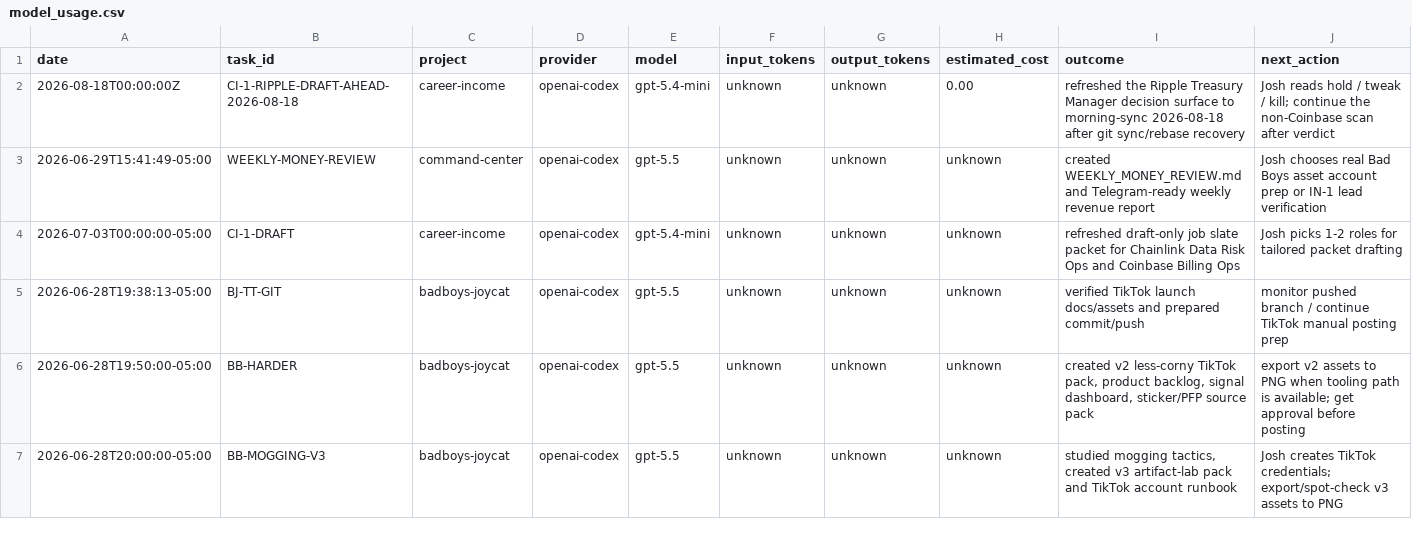
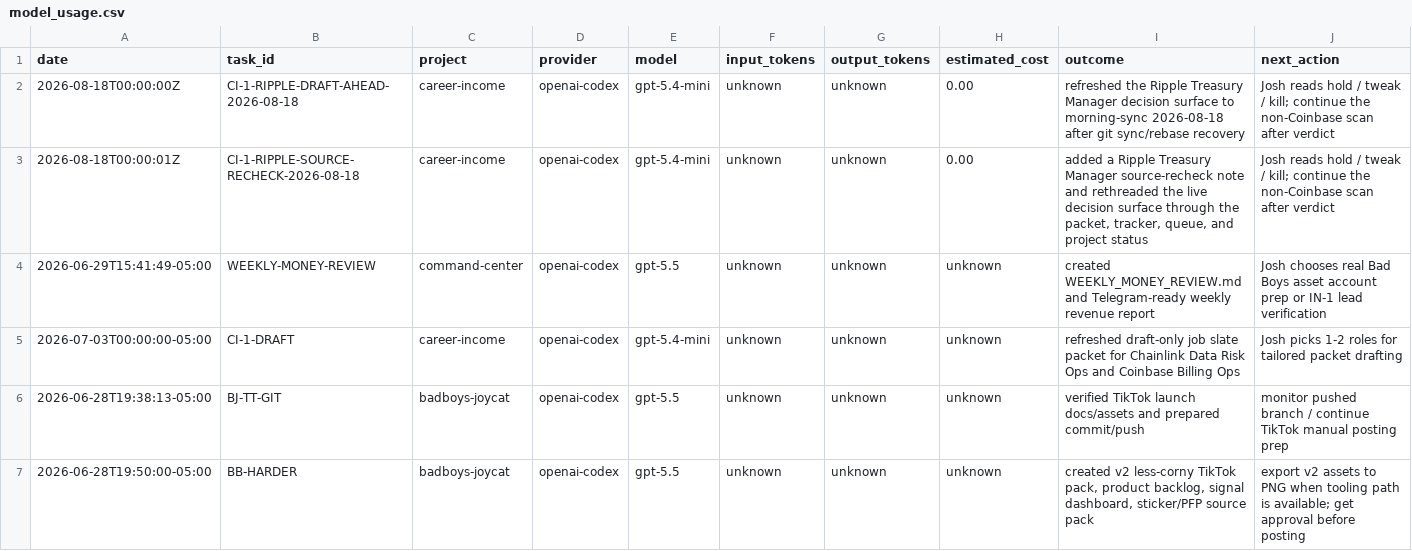
Before and after one commit to jcrypto420/COMMANDER, a CSV file: logs/model_usage.csv, drawn as a sheet; only a part is shown; the shorter side is filled out with more unchanged rows.

Commit message:
Advance Ripple CI-1 draft surface

```diff
--- a/logs/model_usage.csv
+++ b/logs/model_usage.csv
@@ -2,2 +2,3 @@ date,task_id,project,provider,model,input_tokens,output_tokens,estimated_cost,ou
 2026-08-18T00:00:00Z,CI-1-RIPPLE-DRAFT-AHEAD-2026-08-18,career-income,openai-codex,gpt-5.4-mini,unknown,unknown,0.00,"refreshed the Ripple Treasury Manager decision surface to morning-sync 2026-08-18 after git sync/rebase recovery","Josh reads hold / tweak / kill; continue the non-Coinbase scan after verdict"
+2026-08-18T00:00:01Z,CI-1-RIPPLE-SOURCE-RECHECK-2026-08-18,career-income,openai-codex,gpt-5.4-mini,unknown,unknown,0.00,"added a Ripple Treasury Manager source-recheck note and rethreaded the live decision surface through the packet, tracker, queue, and project status","Josh reads hold / tweak / kill; continue the non-Coinbase scan after verdict"
 2026-06-29T15:41:49-05:00,WEEKLY-MONEY-REVIEW,command-center,openai-codex,gpt-5.5,unknown,unknown,unknown,"created WEEKLY_MONEY_REVIEW.md and Telegram-ready weekly revenue report","Josh chooses real Bad Boys asset account prep or IN-1 lead verification"
```
Also changed, not shown: 8 other files.
